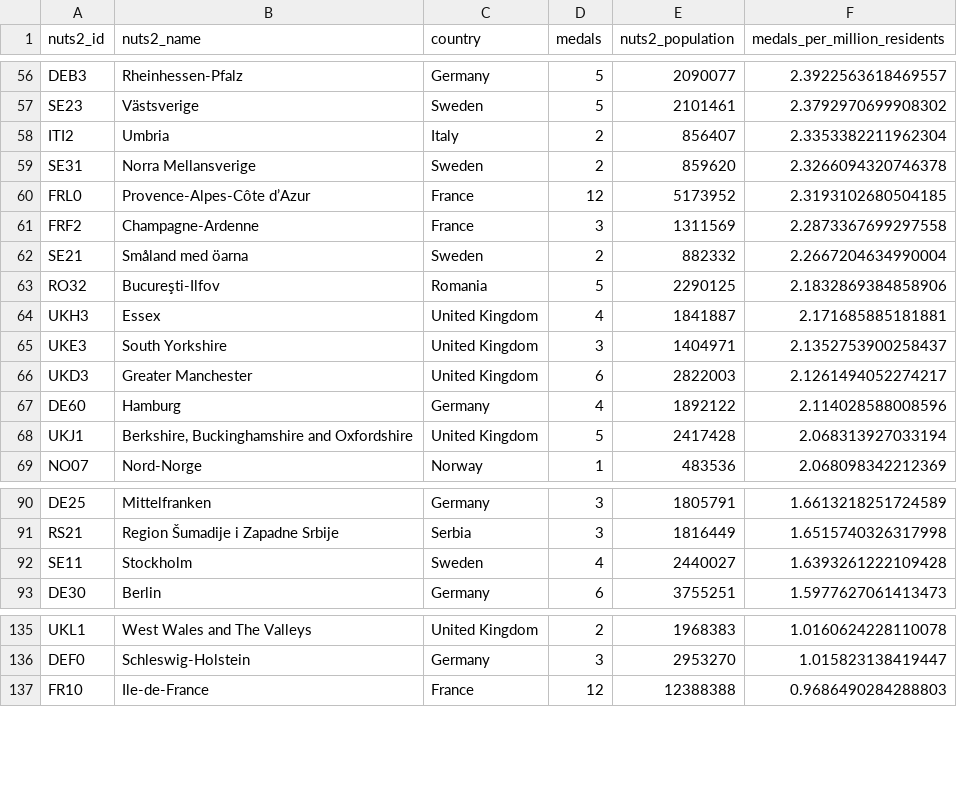
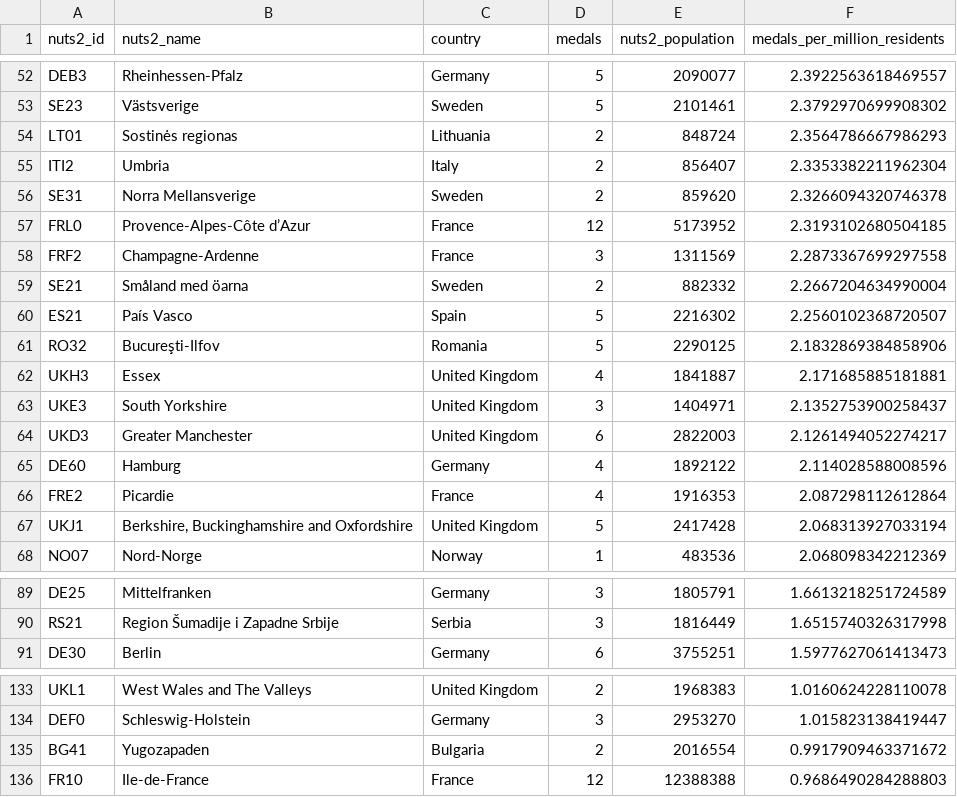
Before and after one commit to EDJNet/OlympicsGoNUTS, a CSV file: 2012/2012_medals_per_million_residents_in_nuts2.csv, drawn as a sheet; only a part is shown, gaps mark what is left out; the diff covers the shown part only.

```diff
--- a/2012/2012_medals_per_million_residents_in_nuts2.csv
+++ b/2012/2012_medals_per_million_residents_in_nuts2.csv
@@ -57,2 +53,3 @@ DEB3,Rheinhessen-Pfalz,Germany,5,2090077,2.3922563618469557
 SE23,Västsverige,Sweden,5,2101461,2.3792970699908302
+LT01,Sostinės regionas,Lithuania,2,848724,2.3564786667986293
 ITI2,Umbria,Italy,2,856407,2.3353382211962304
@@ -62,2 +59,3 @@ FRF2,Champagne-Ardenne,France,3,1311569,2.2873367699297558
 SE21,Småland med öarna,Sweden,2,882332,2.2667204634990004
+ES21,País Vasco,Spain,5,2216302,2.2560102368720507
 RO32,Bucureşti-Ilfov,Romania,5,2290125,2.1832869384858906
@@ -67,2 +65,3 @@ UKD3,Greater Manchester,United Kingdom,6,2822003,2.1261494052274217
 DE60,Hamburg,Germany,4,1892122,2.114028588008596
+FRE2,Picardie,France,4,1916353,2.087298112612864
 UKJ1,"Berkshire, Buckinghamshire and Oxfordshire",United Kingdom,5,2417428,2.068313927033194
@@ -91,3 +90,2 @@ DE25,Mittelfranken,Germany,3,1805791,1.6613218251724589
 RS21,Region Šumadije i Zapadne Srbije,Serbia,3,1816449,1.6515740326317998
-SE11,Stockholm,Sweden,4,2440027,1.6393261222109428
 DE30,Berlin,Germany,6,3755251,1.5977627061413473
@@ -136,2 +134,3 @@ UKL1,West Wales and The Valleys,United Kingdom,2,1968383,1.0160624228110078
 DEF0,Schleswig-Holstein,Germany,3,2953270,1.015823138419447
+BG41,Yugozapaden,Bulgaria,2,2016554,0.9917909463371672
 FR10,Ile-de-France,France,12,12388388,0.9686490284288803
```
Also changed, not shown: 10 added rows, 13 removed rows and 2 edited cells elsewhere in this file, 6 other files.
